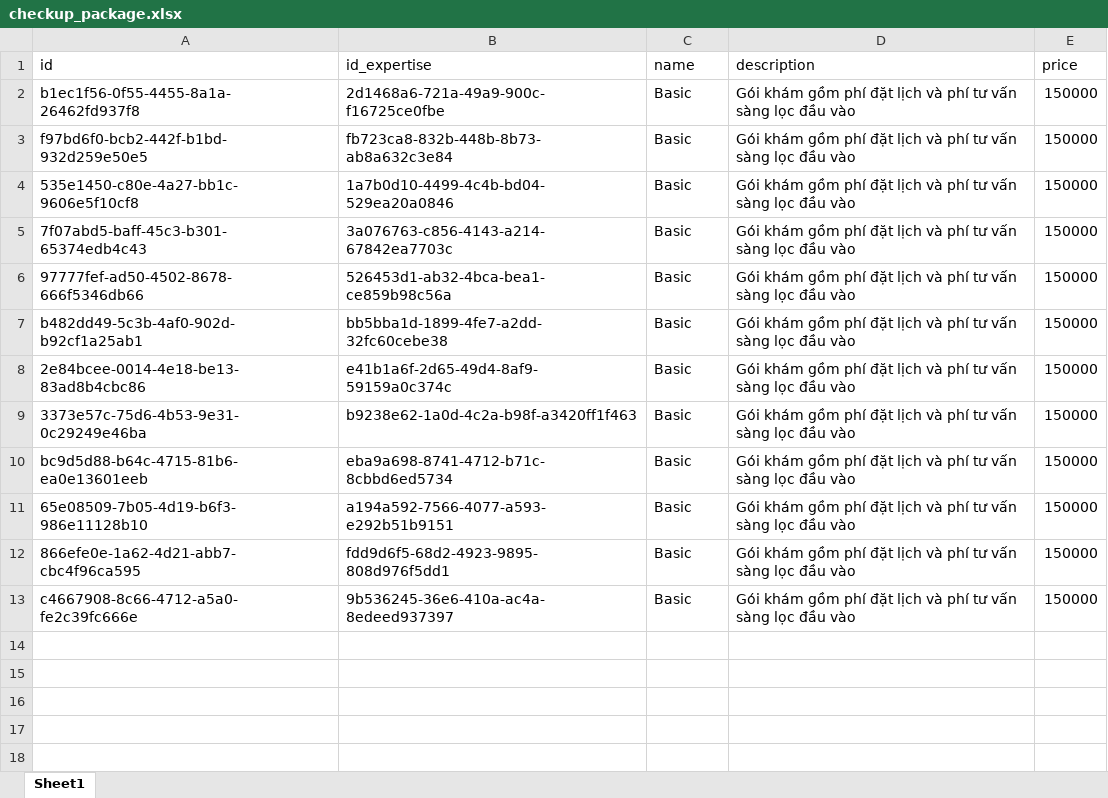
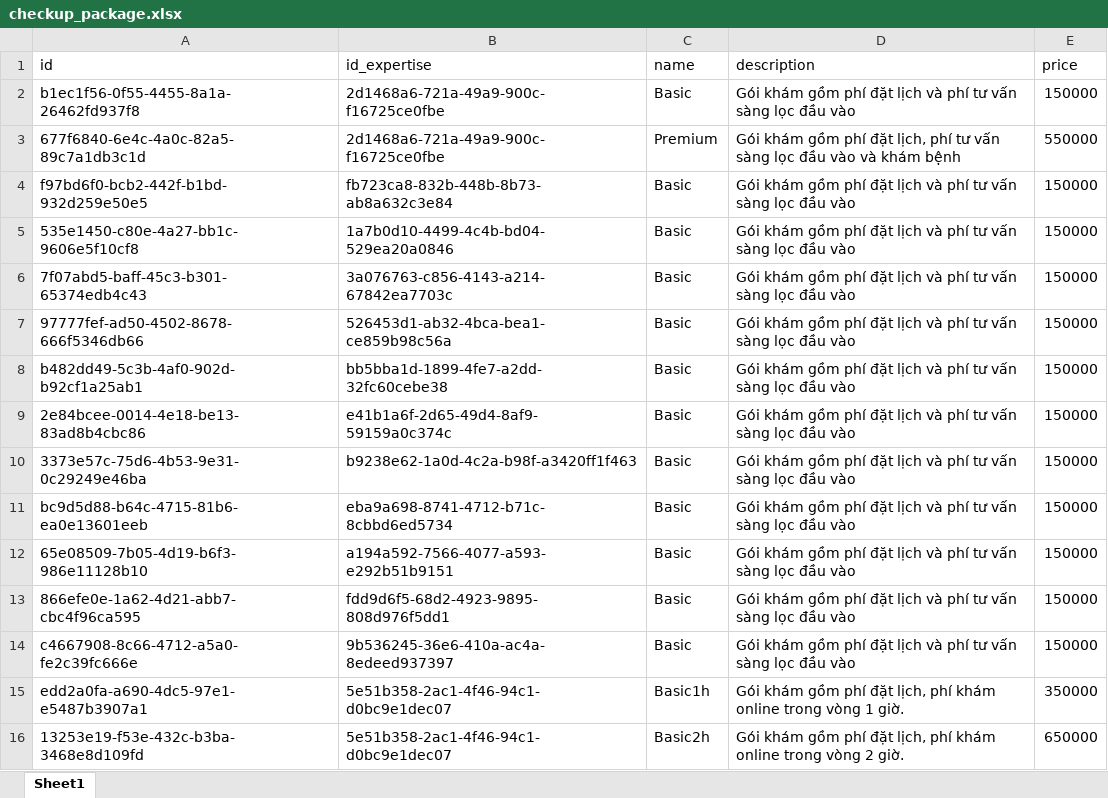
Before and after one commit to Dhieu1304/MEDRE_BE, an Excel workbook: src/models/data/checkup_package.xlsx, sheet Sheet1, drawn as a sheet; values as stored, in another font and other column widths than the file's, no borders; the diff names each change by its address in the sheet, - before the commit and + after, or states it on an @@ line.

```diff
--- a/src/models/data/checkup_package.xlsx (sheet Sheet1)
+++ b/src/models/data/checkup_package.xlsx (sheet Sheet1)
+row 3: 677f6840-6e4c-4a0c-82a5-89c7a1db3c1d | 2d1468a6-721a-49a9-900c-f16725ce0fbe | Premium | Gói khám gồm phí đặt lịch, phí tư vấn sàng lọc đầu vào và khám bệnh | 550000
+row 15: edd2a0fa-a690-4dc5-97e1-e5487b3907a1 | 5e51b358-2ac1-4f46-94c1-d0bc9e1dec07 | Basic1h | Gói khám gồm phí đặt lịch, phí khám online trong vòng 1 giờ. | 350000
+row 16: 13253e19-f53e-432c-b3ba-3468e8d109fd | 5e51b358-2ac1-4f46-94c1-d0bc9e1dec07 | Basic2h | Gói khám gồm phí đặt lịch, phí khám online trong vòng 2 giờ. | 650000
```
Also changed, not shown: src/models/data/expertise.xlsx, src/models/data/schedule.xlsx, 3 other files.
